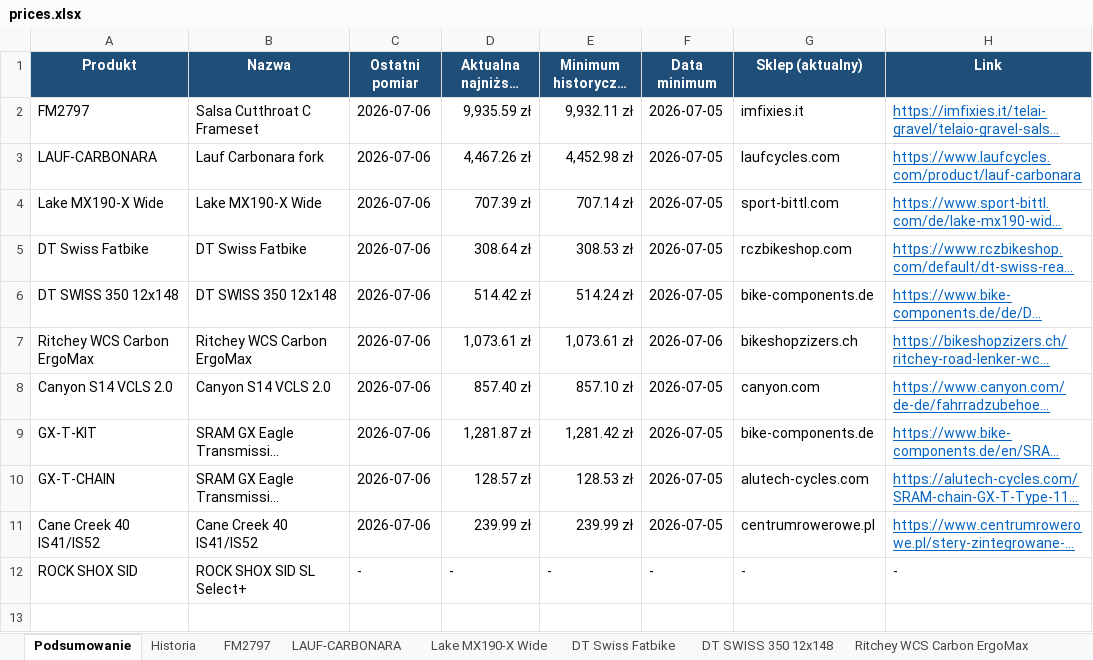
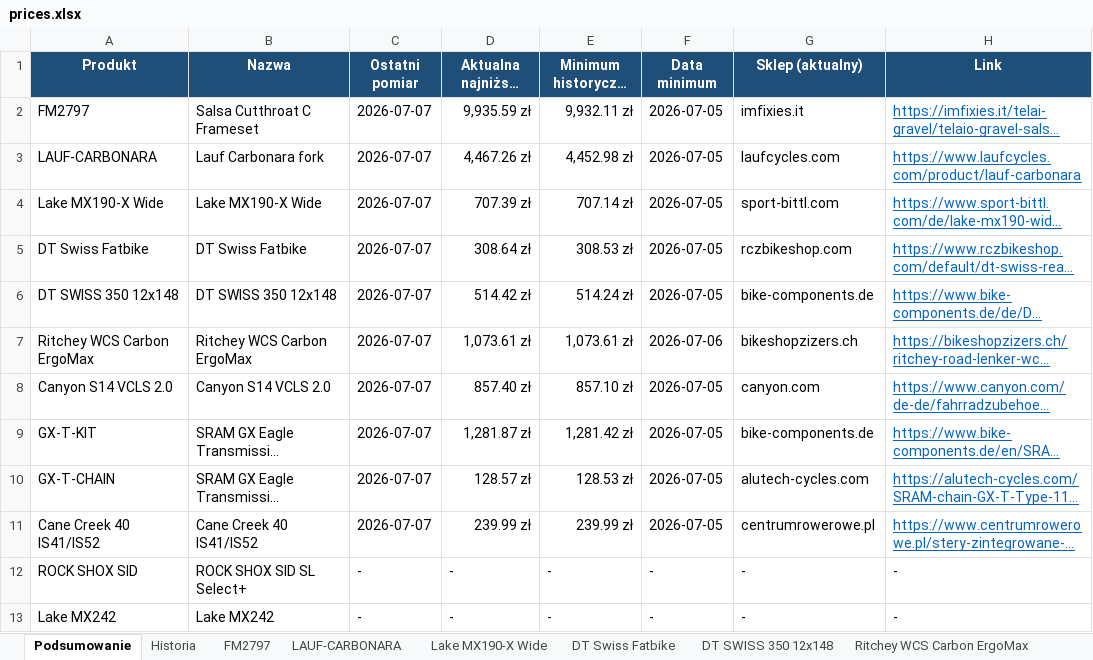
Before and after one commit to Wotjek/PriceChecker, an Excel workbook: output/prices.xlsx, sheet Podsumowanie, drawn as a sheet; long unchanged cells end in …; values as stored, in another font and other column widths than the file's, no borders; the diff names each change by its address in the sheet, - before the commit and + after, or states it on an @@ line.

```diff
--- a/output/prices.xlsx (sheet Podsumowanie)
+++ b/output/prices.xlsx (sheet Podsumowanie)
-C2:C11 (Ostatni pomiar): 2026-07-06
+C2:C11 (Ostatni pomiar): 2026-07-07
+row 13: Lake MX242 | Lake MX242 | - | - | - | - | - | -
```
Also changed, not shown: sheet Historia, sheet LAUF-CARBONARA, sheet GX-T-CHAIN, sheet FM2797, sheet GX-T-KIT, sheet Lake MX190-X Wide, 5 more sheets, other sheet tabs, charts or pictures, 7 other files.
